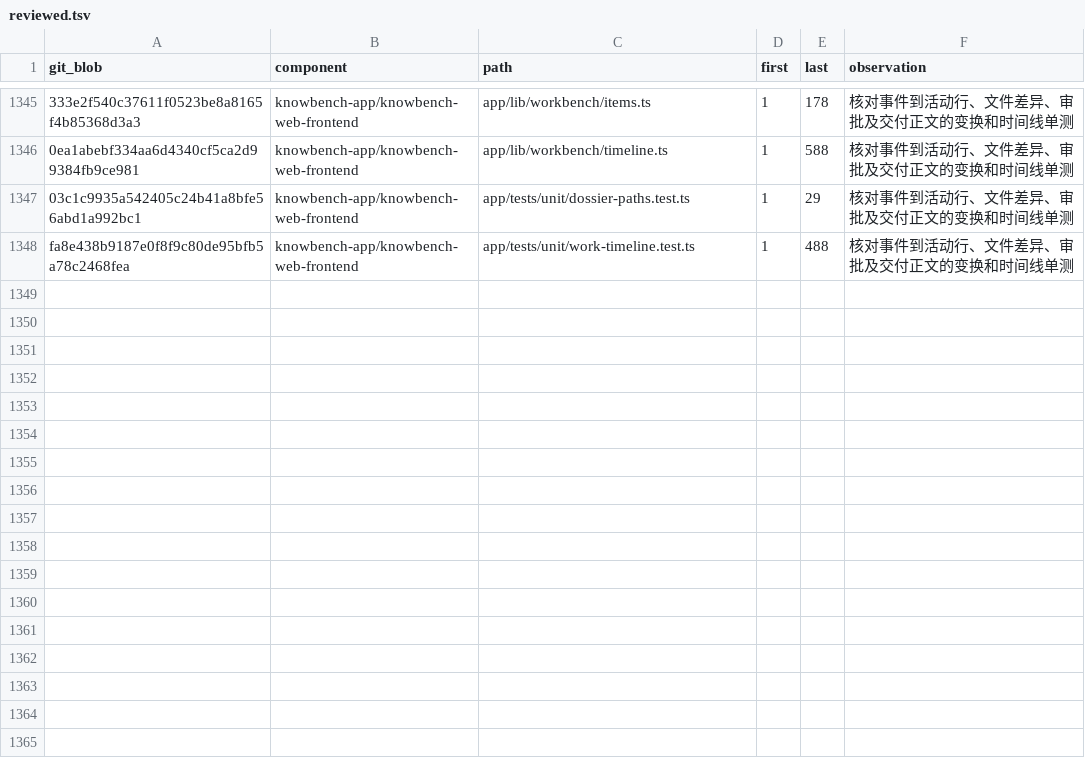
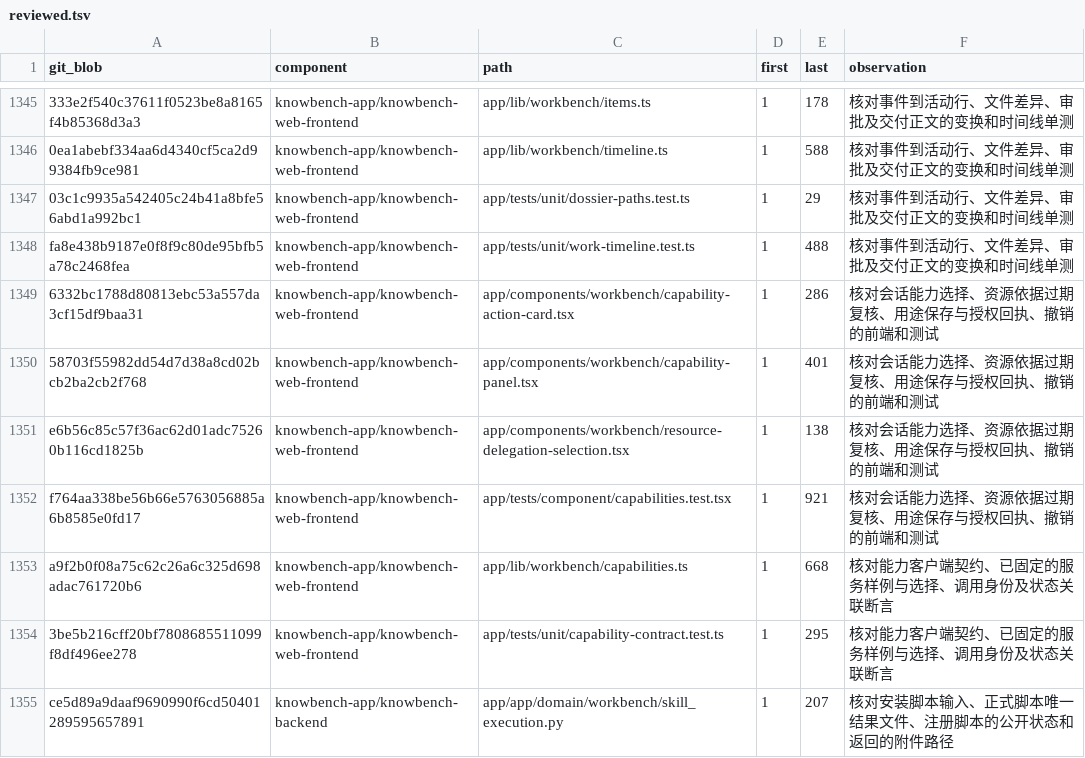
Before and after one commit to sunmoonlion/sunmoonun, a TSV file: scripts/results/2026-11-26-Luna十八组件逐行审查/reviewed.tsv, drawn as a sheet; only a part is shown, gaps mark what is left out; the diff names each change by its address in the sheet, - before the commit and + after, or states it on an @@ line.

```diff
--- a/scripts/results/2026-11-26-Luna十八组件逐行审查/reviewed.tsv
+++ b/scripts/results/2026-11-26-Luna十八组件逐行审查/reviewed.tsv
+row 1349: 6332bc1788d80813ebc53a557da3cf15df9baa31 | knowbench-app/knowbench-web-frontend | app/components/workbench/capability-action-card.tsx | 1 | 286 | 核对会话能力选择、资源依据过期复核、用途保存与授权回执、撤销的前端和测试
+row 1350: 58703f55982dd54d7d38a8cd02bcb2ba2cb2f768 | knowbench-app/knowbench-web-frontend | app/components/workbench/capability-panel.tsx | 1 | 401 | 核对会话能力选择、资源依据过期复核、用途保存与授权回执、撤销的前端和测试
+row 1351: e6b56c85c57f36ac62d01adc75260b116cd1825b | knowbench-app/knowbench-web-frontend | app/components/workbench/resource-delegation-selection.tsx | 1 | 138 | 核对会话能力选择、资源依据过期复核、用途保存与授权回执、撤销的前端和测试
+row 1352: f764aa338be56b66e5763056885a6b8585e0fd17 | knowbench-app/knowbench-web-frontend | app/tests/component/capabilities.test.tsx | 1 | 921 | 核对会话能力选择、资源依据过期复核、用途保存与授权回执、撤销的前端和测试
+row 1353: a9f2b0f08a75c62c26a6c325d698adac761720b6 | knowbench-app/knowbench-web-frontend | app/lib/workbench/capabilities.ts | 1 | 668 | 核对能力客户端契约、已固定的服务样例与选择、调用身份及状态关联断言
+row 1354: 3be5b216cff20bf7808685511099f8df496ee278 | knowbench-app/knowbench-web-frontend | app/tests/unit/capability-contract.test.ts | 1 | 295 | 核对能力客户端契约、已固定的服务样例与选择、调用身份及状态关联断言
+row 1355: ce5d89a9daaf9690990f6cd50401289595657891 | knowbench-app/knowbench-backend | app/app/domain/workbench/skill_execution.py | 1 | 207 | 核对安装脚本输入、正式脚本唯一结果文件、注册脚本的公开状态和返回的附件路径
```
Also changed, not shown: 4 other files.
